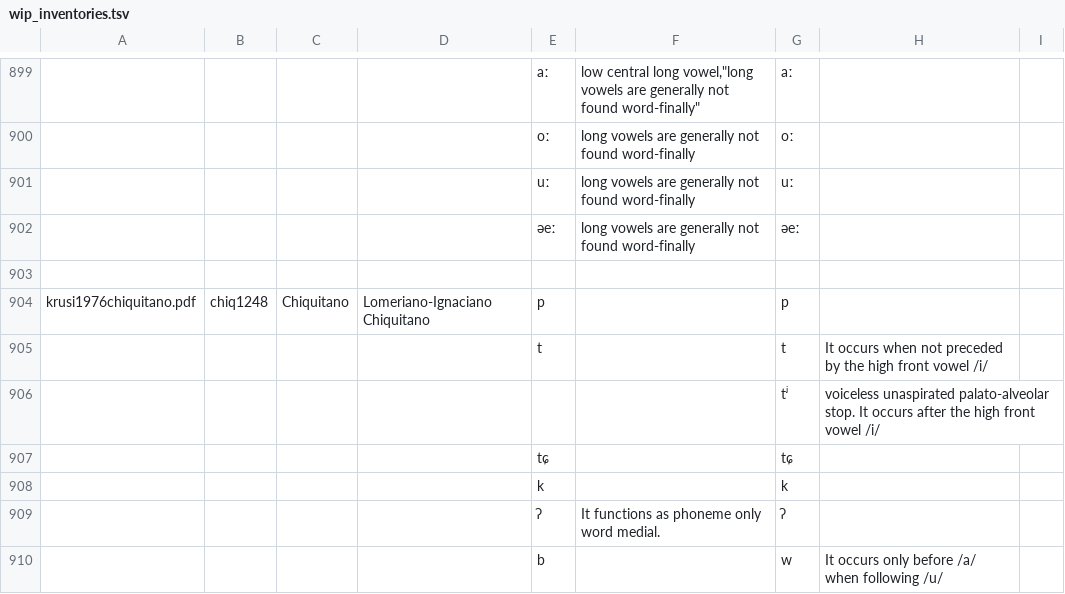
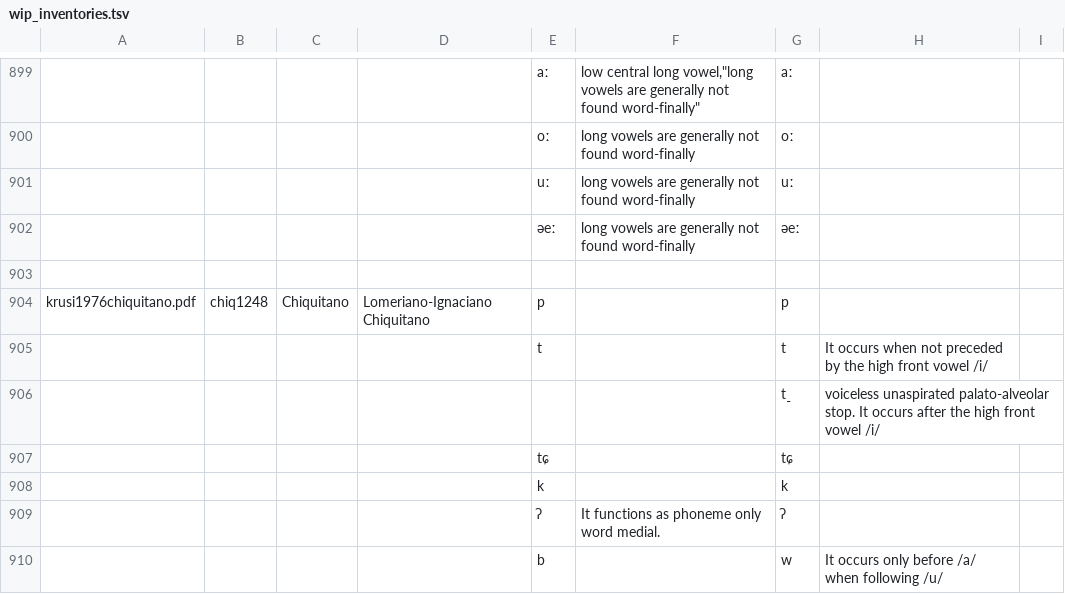
Before and after one commit to phoible/dev, a TSV file: raw-data/PH/wip_inventories.tsv, drawn as a sheet; only a part is shown, gaps mark what is left out.

Commit message:
fix Chiquitano palato-alveolar stop

```diff
--- a/raw-data/PH/wip_inventories.tsv
+++ b/raw-data/PH/wip_inventories.tsv
@@ -905,3 +905,3 @@ krusi1976chiquitano.pdf	chiq1248	Chiquitano	Lomeriano-Ignaciano Chiquitano	p		p
 				t		t	"It occurs when not preceded by the high front vowel /i/"	
-						tʲ	"voiceless unaspirated palato-alveolar stop. It occurs after the high front vowel /i/"	
+						t̠	"voiceless unaspirated palato-alveolar stop. It occurs after the high front vowel /i/"	
 				tɕ		tɕ		
```
